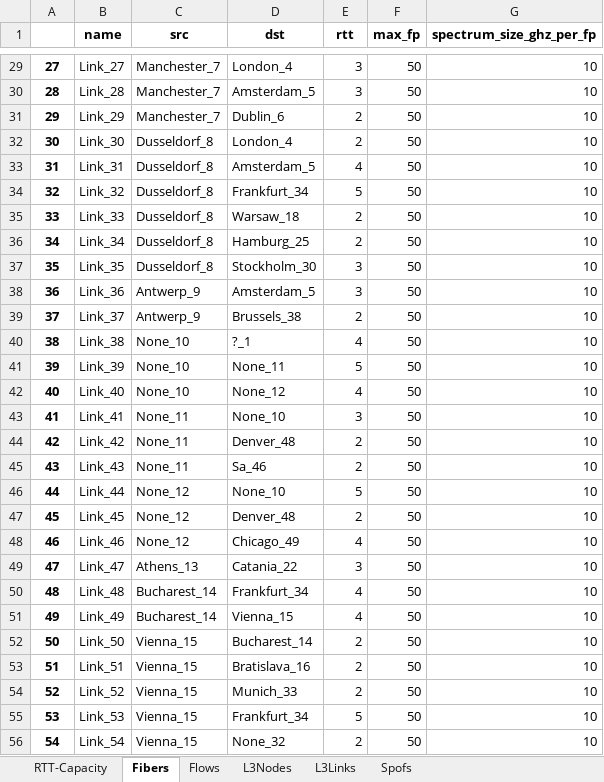
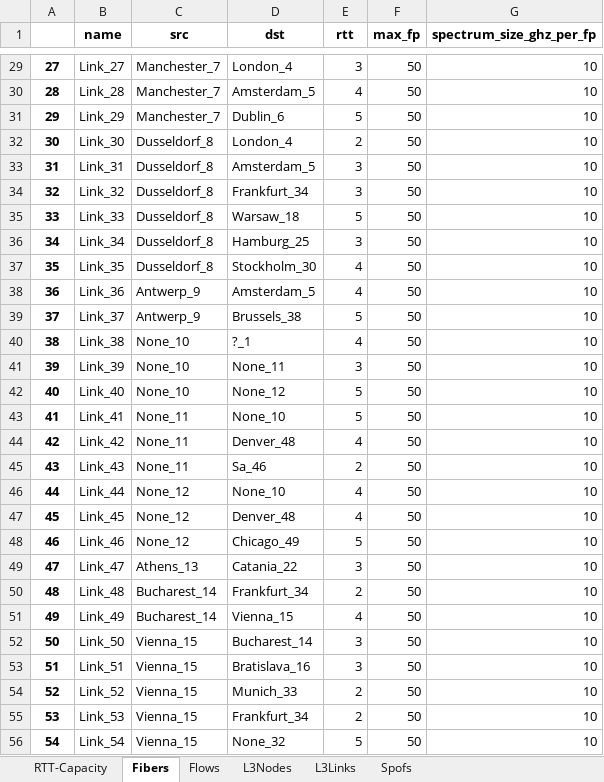
Before and after one commit to iarmourgarb/neuroplan, an Excel workbook: source/data/topologies/max_flow_topos/Tinet_topology.xlsx, sheet Fibers, drawn as a sheet; only a part is shown, gaps mark what is left out; values as stored, in another font and other column widths than the file's, no borders; the diff covers the shown part only; the diff names each change by its address in the sheet, - before the commit and + after, or states it on an @@ line.

```diff
--- a/source/data/topologies/max_flow_topos/Tinet_topology.xlsx (sheet Fibers)
+++ b/source/data/topologies/max_flow_topos/Tinet_topology.xlsx (sheet Fibers)
-E30 (rtt): 3
+E30 (rtt): 4
-E31 (rtt): 2
+E31 (rtt): 5
-E33 (rtt): 4
+E33 (rtt): 3
-E34 (rtt): 5
+E34 (rtt): 3
-E35 (rtt): 2
+E35 (rtt): 5
-E36 (rtt): 2
+E36 (rtt): 3
-E37:E38 (rtt): 3
+E37:E38 (rtt): 4
-E39 (rtt): 2
+E39 (rtt): 5
-E41 (rtt): 5
+E41 (rtt): 3
-E42 (rtt): 4
+E42 (rtt): 5
-E43 (rtt): 3
+E43 (rtt): 5
-E44 (rtt): 2
+E44 (rtt): 4
-E46 (rtt): 5
+E46 (rtt): 4
-E47 (rtt): 2
+E47 (rtt): 4
-E48 (rtt): 4
+E48 (rtt): 5
-E50 (rtt): 4
+E50 (rtt): 2
-E52:E53 (rtt): 2
+E52:E53 (rtt): 3
-E55 (rtt): 5
+E55 (rtt): 2
-E56 (rtt): 2
+E56 (rtt): 5
```
Also changed, not shown: 117 edited cells elsewhere in this sheet, sheet RTT-Capacity, sheet Flows, sheet L3Links, 1 other file.
